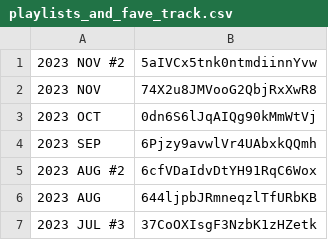
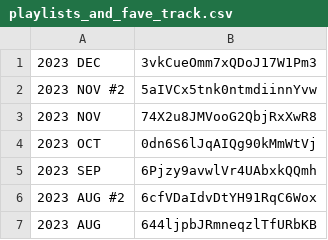
Before and after one commit to aulb/aulb.github.io, a CSV file: src/data/playlists_and_fave_track.csv, drawn as a sheet; only a part is shown; the shorter side is filled out with more unchanged rows.

```diff
--- a/src/data/playlists_and_fave_track.csv
+++ b/src/data/playlists_and_fave_track.csv
@@ -1 +1,2 @@
+2023 DEC,3vkCueOmm7xQDoJ17W1Pm3
 2023 NOV #2,5aIVCx5tnk0ntmdiinnYvw
```
Also changed, not shown: 6 other files.
